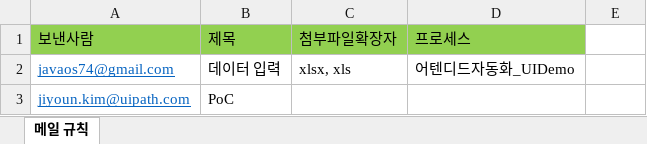
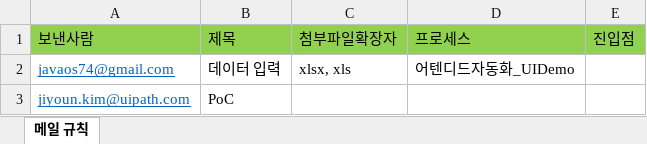
Before and after one commit to javaos74/attended_demo_mailtrigger, an Excel workbook: template/mail_trigger.xlsx, sheet 메일 규칙, drawn as a sheet; values as stored, in another font and other column widths than the file's, no borders; the diff names each change by its address in the sheet, - before the commit and + after, or states it on an @@ line.

```diff
--- a/template/mail_trigger.xlsx (sheet 메일 규칙)
+++ b/template/mail_trigger.xlsx (sheet 메일 규칙)
-E1: (empty)
+E1: 진입점
-E1 fill: none
+E1 fill: #92D050
```
Also changed, not shown: 3 other files.
